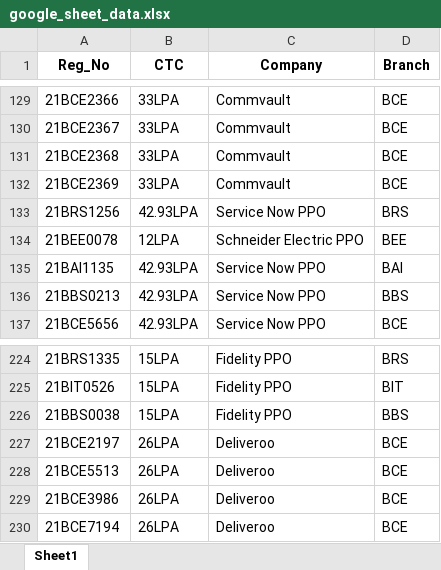
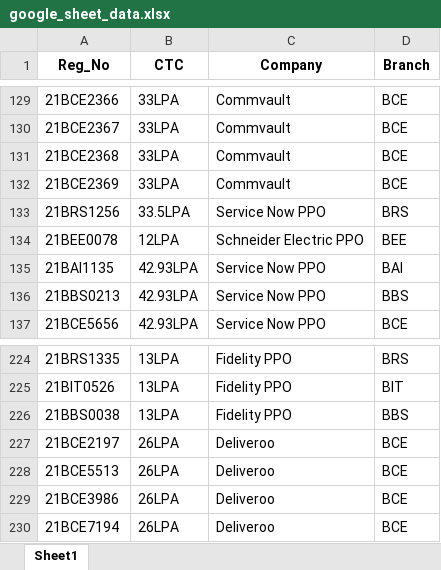
Before and after one commit to whysumedh/vit-placements-tracker, an Excel workbook: google_sheet_data.xlsx, sheet Sheet1, drawn as a sheet; only a part is shown, gaps mark what is left out; values as stored, in another font and other column widths than the file's, no borders; the diff covers the shown part only; the diff names each change by its address in the sheet, - before the commit and + after, or states it on an @@ line.

```diff
--- a/google_sheet_data.xlsx (sheet Sheet1)
+++ b/google_sheet_data.xlsx (sheet Sheet1)
-B133 (CTC): 42.93LPA
+B133 (CTC): 33.5LPA
-B224:B226 (CTC): 15LPA
+B224:B226 (CTC): 13LPA
```
Also changed, not shown: 17 added rows and 31 edited cells elsewhere in this sheet, 1 other file.
